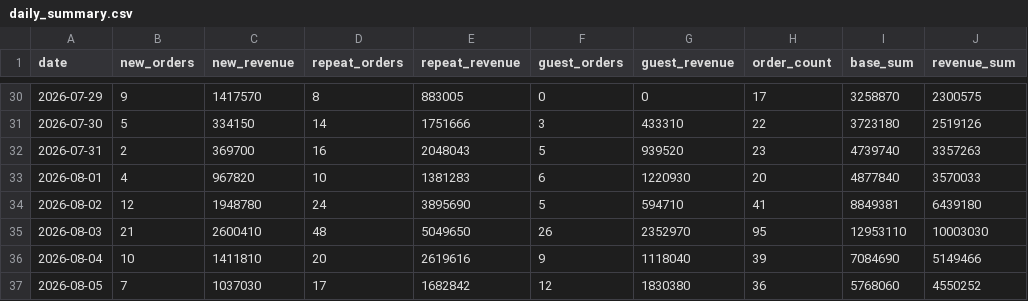
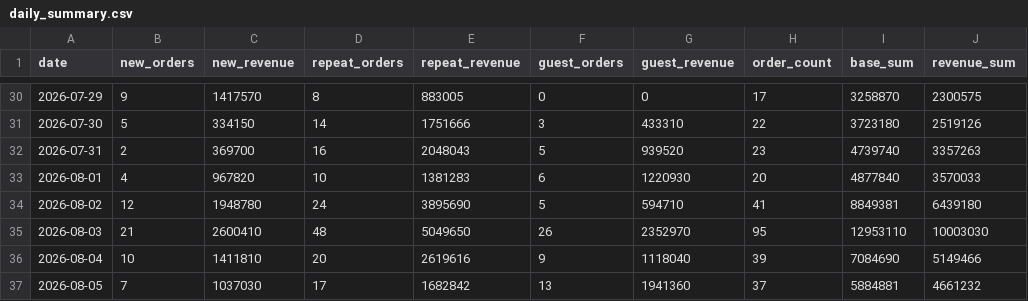
Before and after one commit to kaioh1010/cafe24-tracker, a CSV file: data/daily_summary.csv, drawn as a sheet; only a part is shown, gaps mark what is left out.

```diff
--- a/data/daily_summary.csv
+++ b/data/daily_summary.csv
@@ -36,2 +36,2 @@ date,new_orders,new_revenue,repeat_orders,repeat_revenue,guest_orders,guest_reve
 2026-08-04,10,1411810,20,2619616,9,1118040,39,7084690,5149466
-2026-08-05,7,1037030,17,1682842,12,1830380,36,5768060,4550252
+2026-08-05,7,1037030,17,1682842,13,1941360,37,5884881,4661232
```
Also changed, not shown: data/daily_sales.csv.
